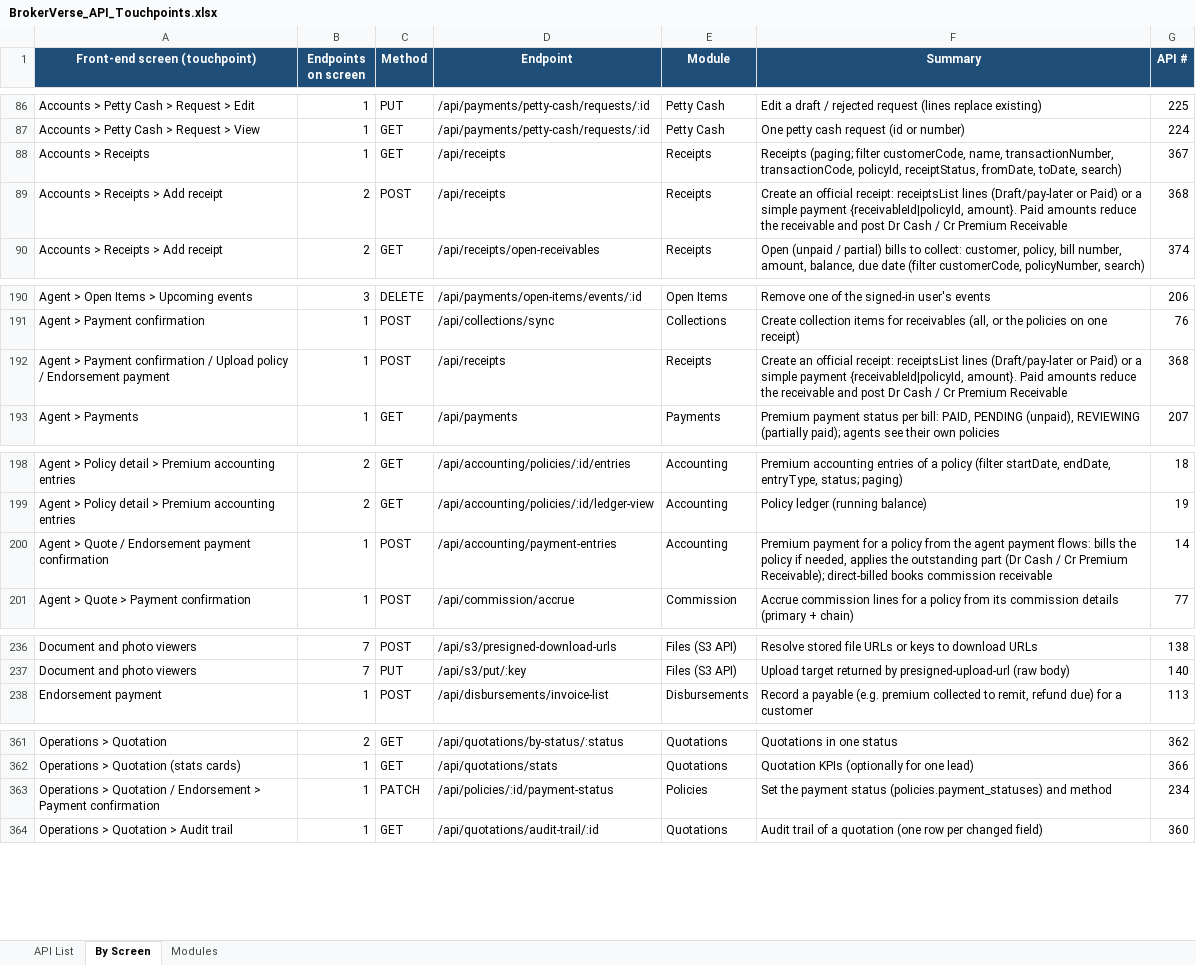
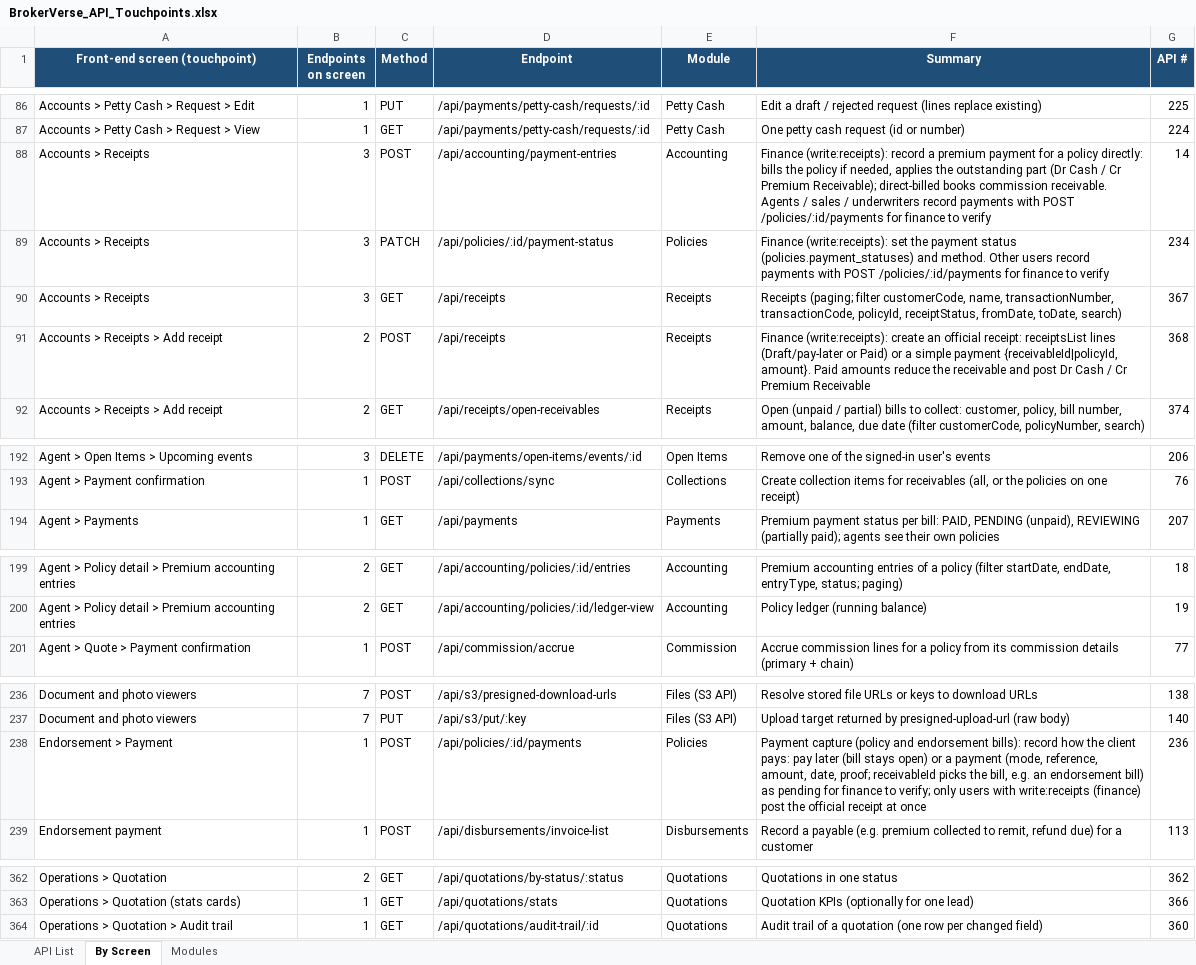
Before and after one commit to IortaTexhNXT-DEV/BDOI-OOTB, an Excel workbook: backend/docs/api/BrokerVerse_API_Touchpoints.xlsx, sheet By Screen, drawn as a sheet; only a part is shown, gaps mark what is left out; values as stored, in another font and other column widths than the file's, no borders; removed rows and columns are numbered as before the commit, all else as after; the diff covers the shown part only; the diff names each change by its address in the sheet, - before the commit and + after, or states it on an @@ line.

Commit message:
Make receipts and direct payment paths finance-only (D61, D70)
- POST /receipts requires write:receipts; the shared write:policies /
  write:endorsements grant is removed. Sales keeps read:receipts only
  (seed + migration 0084 revoking write:receipts on existing databases).
- POST /accounting/payment-entries and PATCH /policies/:id/payment-status
  require write:receipts; PUT /policies/:id refuses a paymentStatus change
  from non-finance users.
- Agents, sales, underwriters and customer services record payments as
  pending via POST /policies/:id/payments; finance verifies them.
- Shared PolicyPaymentCapture panel used by the quote payment step and the
  endorsement payment step; the endorsement screen no longer auto-proceeds,
  it captures against the endorsement bill (receivableId) for finance to
  verify; return premiums only record the refund due.
- Tests: payment-segregation.test.js; existing tests moved to finance.

```diff
--- a/backend/docs/api/BrokerVerse_API_Touchpoints.xlsx (sheet By Screen)
+++ b/backend/docs/api/BrokerVerse_API_Touchpoints.xlsx (sheet By Screen)
+row 88: Accounts > Receipts | 3 | POST | /api/accounting/payment-entries | Accounting | Finance (write:receipts): record a premium payment for a policy directly: bills the policy if needed, applies the outstanding part (Dr Cash / Cr Premium Receivable); direct-billed books commission receivable. Agents / sales / underwriters record payments with POST /policies/:id/payments for finance to verify | 14
+row 89: Accounts > Receipts | 3 | PATCH | /api/policies/:id/payment-status | Policies | Finance (write:receipts): set the payment status (policies.payment_statuses) and method. Other users record payments with POST /policies/:id/payments for finance to verify | 234
-B90 (Endpoints on screen): 1
+B90 (Endpoints on screen): 3
-F91 (Summary): Create an official…
+F91 (Summary): Finance (write:receipts): create an official…
-row 192: Agent > Payment confirmation / Upload policy / Endorsement payment | 1 | POST | /api/receipts | Receipts | Create an official receipt: receiptsList lines (Draft/pay-later or Paid) or a simple payment {receivableId|policyId, amount}. Paid amounts reduce the receivable and post Dr Cash / Cr Premium Receivable | 368
-row 200: Agent > Quote / Endorsement payment confirmation | 1 | POST | /api/accounting/payment-entries | Accounting | Premium payment for a policy from the agent payment flows: bills the policy if needed, applies the outstanding part (Dr Cash / Cr Premium Receivable); direct-billed books commission receivable | 14
+row 238: Endorsement > Payment | 1 | POST | /api/policies/:id/payments | Policies | Payment capture (policy and endorsement bills): record how the client pays: pay later (bill stays open) or a payment (mode, reference, amount, date, proof; receivableId picks the bill, e.g. an endorsement bill) as pending for finance to verify; only users with write:receipts (finance) post the official receipt at once | 236
-row 363: Operations > Quotation / Endorsement > Payment confirmation | 1 | PATCH | /api/policies/:id/payment-status | Policies | Set the payment status (policies.payment_statuses) and method | 234
```
Also changed, not shown: 1 removed row and 2 edited cells elsewhere in this sheet, sheet API List, sheet Modules, 19 other files.
